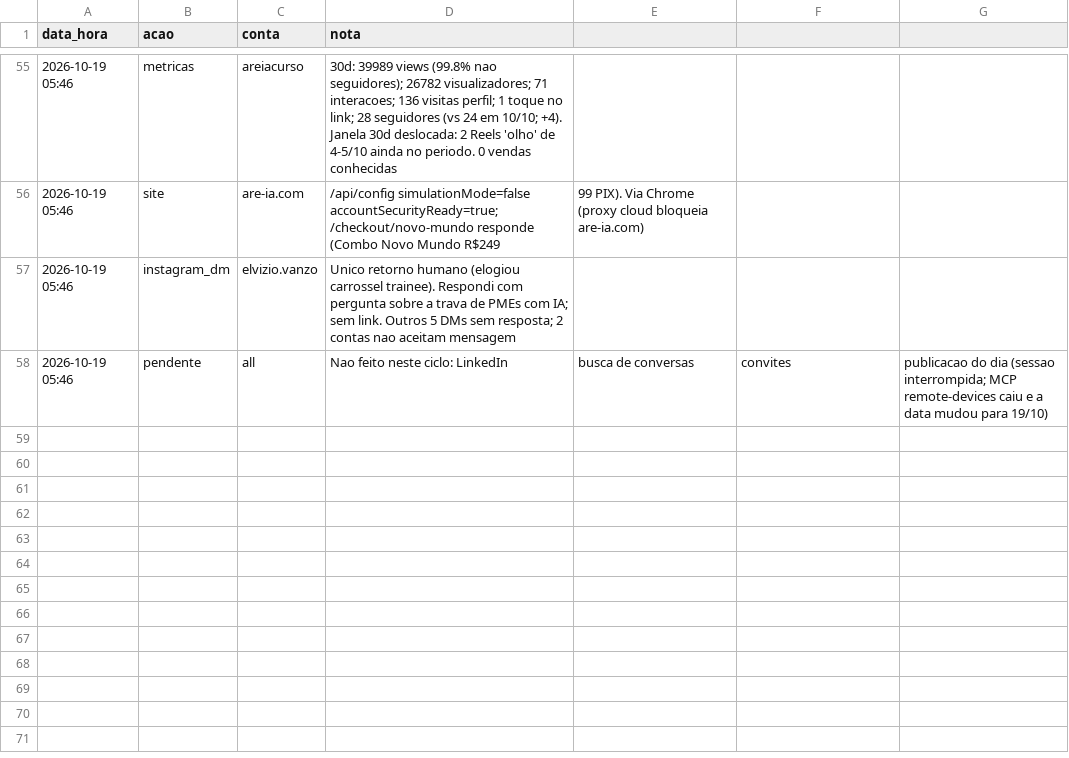
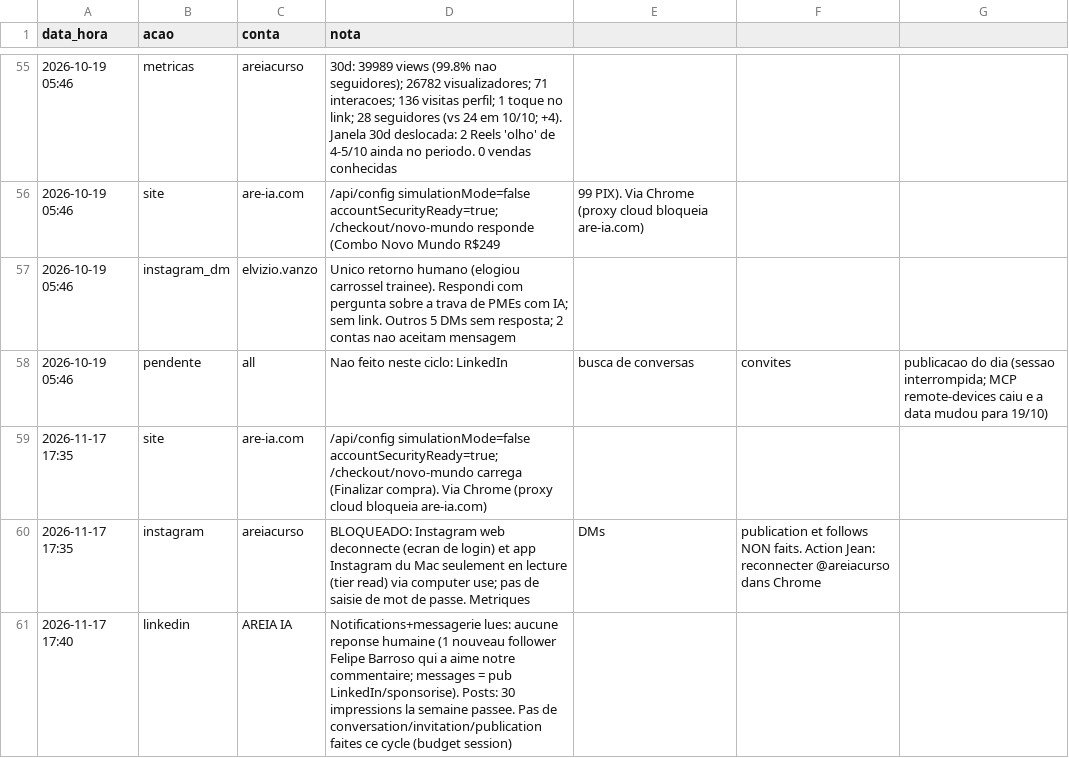
Before and after one commit to jphilippebandeira-cyber/astralix, a CSV file: growth_b2b/LOG_INSTAGRAM_10OUT.csv, drawn as a sheet; only a part is shown, gaps mark what is left out.

```diff
--- a/growth_b2b/LOG_INSTAGRAM_10OUT.csv
+++ b/growth_b2b/LOG_INSTAGRAM_10OUT.csv
@@ -58 +58,4 @@ data_hora,acao,conta,nota
 2026-10-19 05:46,pendente,all,Nao feito neste ciclo: LinkedIn, busca de conversas, convites, publicacao do dia (sessao interrompida; MCP remote-devices caiu e a data mudou para 19/10)
+2026-11-17 17:35,site,are-ia.com,/api/config simulationMode=false accountSecurityReady=true; /checkout/novo-mundo carrega (Finalizar compra). Via Chrome (proxy cloud bloqueia are-ia.com)
+2026-11-17 17:35,instagram,areiacurso,BLOQUEADO: Instagram web deconnecte (ecran de login) et app Instagram du Mac seulement en lecture (tier read) via computer use; pas de saisie de mot de passe. Metriques, DMs, publication et follows NON faits. Action Jean: reconnecter @areiacurso dans Chrome
+2026-11-17 17:40,linkedin,AREIA IA,Notifications+messagerie lues: aucune reponse humaine (1 nouveau follower Felipe Barroso qui a aime notre commentaire; messages = pub LinkedIn/sponsorise). Posts: 30 impressions la semaine passee. Pas de conversation/invitation/publication faites ce cycle (budget session)
```
